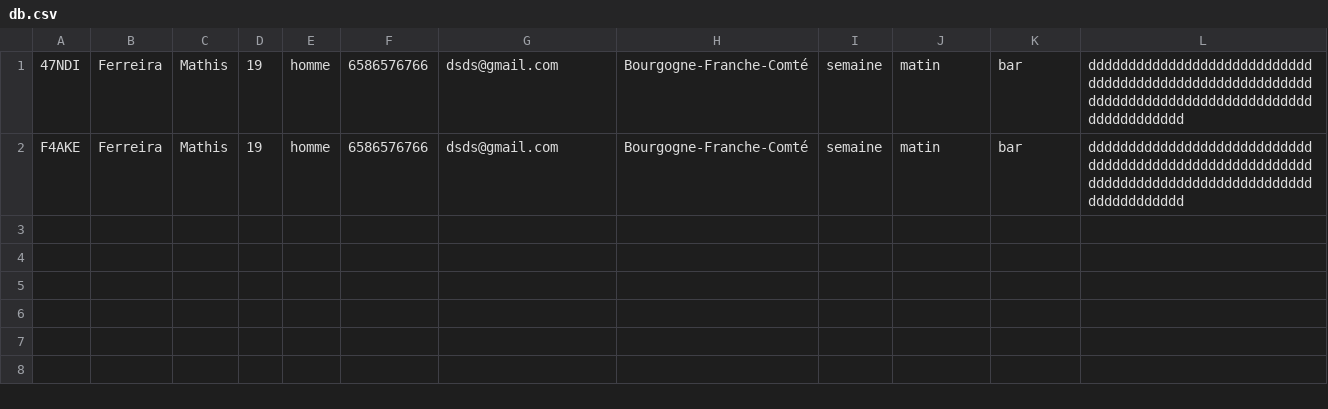
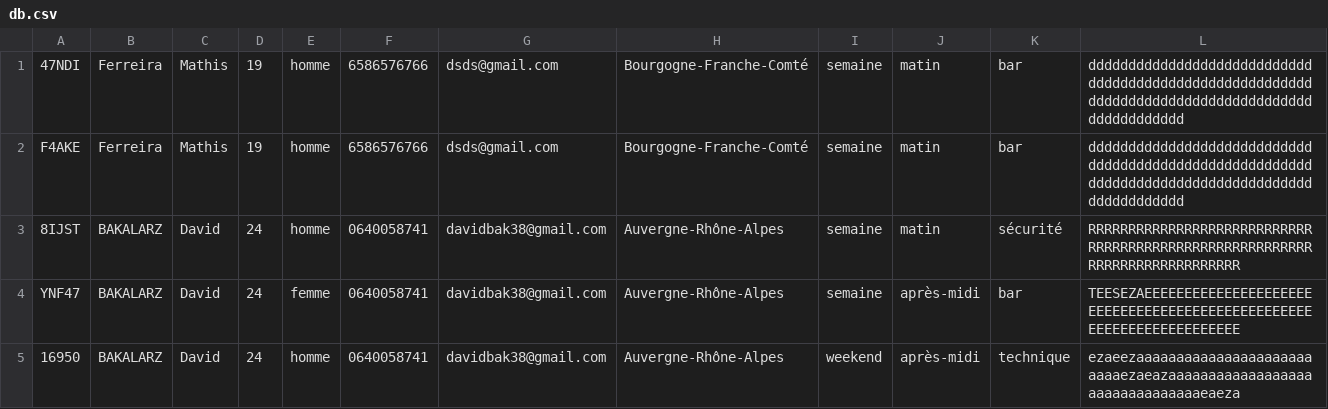
Before and after one commit to Vellanos/Solution-b-n-voles, a CSV file: public/backend/class/db.csv, drawn as a sheet; the diff names each change by its address in the sheet, - before the commit and + after, or states it on an @@ line.

```diff
--- a/public/backend/class/db.csv
+++ b/public/backend/class/db.csv
+row 3: 8IJST | BAKALARZ | David | 24 | homme | 0640058741 | davidbak38@gmail.com | Auvergne-Rhône-Alpes | semaine | matin | sécurité | RRRRRRRRRRRRRRRRRRRRRRRRRRRRRRRRRRRRRRRRRRRRRRRRRRRRRRRRRRRRRRRRRRRRRRRRRRR
+row 4: YNF47 | BAKALARZ | David | 24 | femme | 0640058741 | davidbak38@gmail.com | Auvergne-Rhône-Alpes | semaine | après-midi | bar | TEESEZAEEEEEEEEEEEEEEEEEEEEEEEEEEEEEEEEEEEEEEEEEEEEEEEEEEEEEEEEEEEEEEEEEEEE
+row 5: 16950 | BAKALARZ | David | 24 | homme | 0640058741 | davidbak38@gmail.com | Auvergne-Rhône-Alpes | weekend | après-midi | technique | ezaeezaaaaaaaaaaaaaaaaaaaaaaaaaaezaeazaaaaaaaaaaaaaaaaaaaaaaaaaaaaaaaaeaeza
```
Also changed, not shown: 1 other file.
